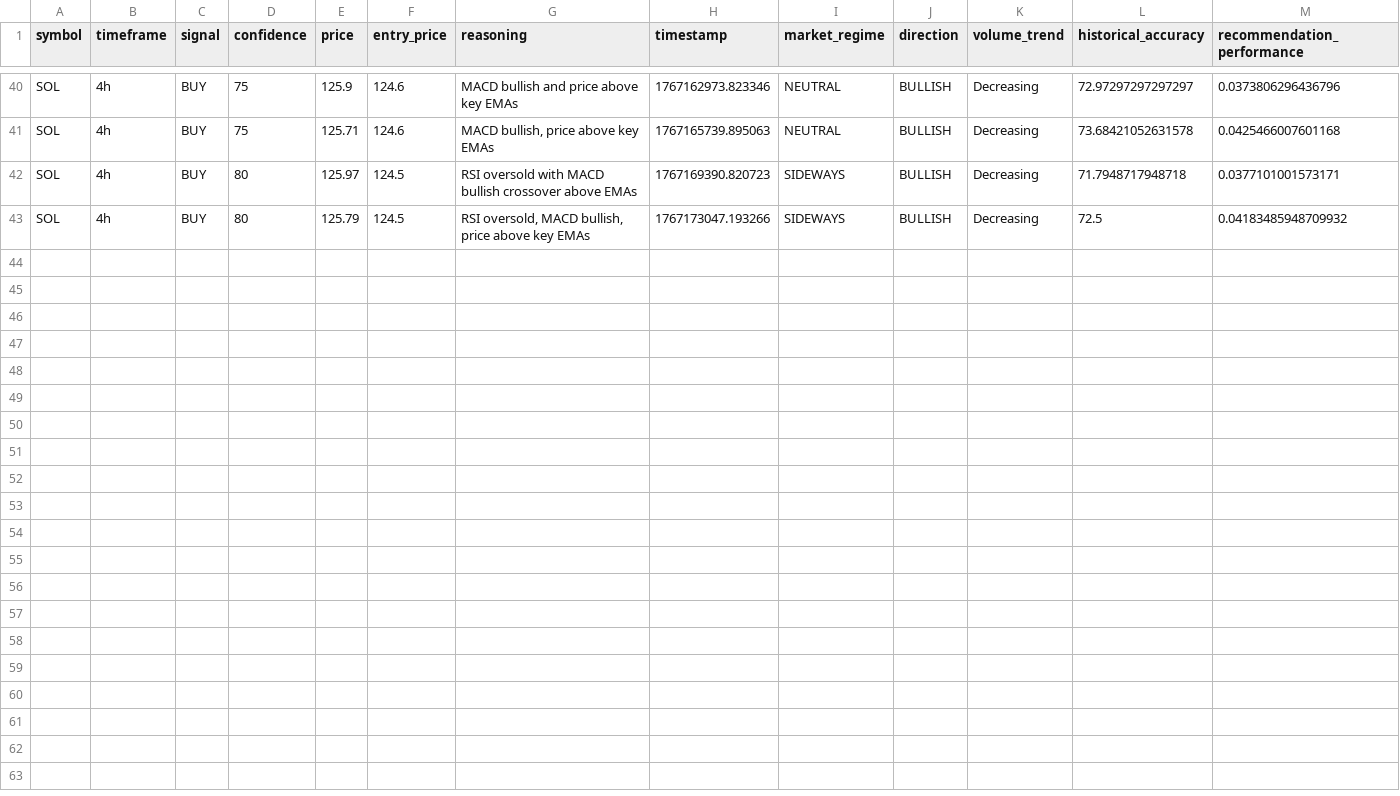
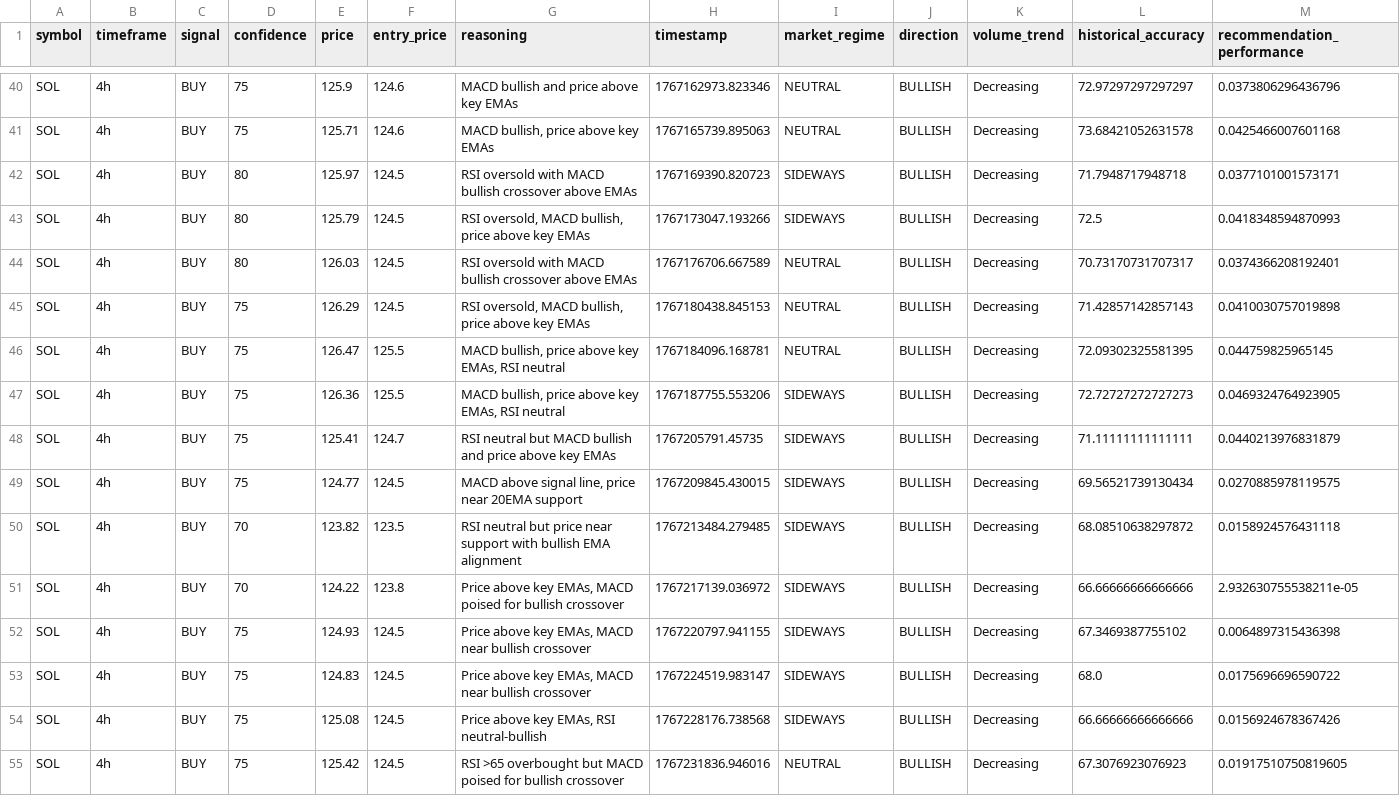
Before and after one commit to okorie22/Okorie-AI, a CSV file: agent-systems/itoro/src/src/data/charts/chart_analysis_SOL.csv, drawn as a sheet; only a part is shown, gaps mark what is left out.

```diff
--- a/agent-systems/itoro/src/src/data/charts/chart_analysis_SOL.csv
+++ b/agent-systems/itoro/src/src/data/charts/chart_analysis_SOL.csv
@@ -42,2 +42,14 @@ SOL,4h,BUY,75,125.71,124.6,"MACD bullish, price above key EMAs",1767165739.89506
 SOL,4h,BUY,80,125.97,124.5,RSI oversold with MACD bullish crossover above EMAs,1767169390.820723,SIDEWAYS,BULLISH,Decreasing,71.7948717948718,0.0377101001573171
-SOL,4h,BUY,80,125.79,124.5,"RSI oversold, MACD bullish, price above key EMAs",1767173047.193266,SIDEWAYS,BULLISH,Decreasing,72.5,0.04183485948709932
+SOL,4h,BUY,80,125.79,124.5,"RSI oversold, MACD bullish, price above key EMAs",1767173047.193266,SIDEWAYS,BULLISH,Decreasing,72.5,0.0418348594870993
+SOL,4h,BUY,80,126.03,124.5,RSI oversold with MACD bullish crossover above EMAs,1767176706.667589,NEUTRAL,BULLISH,Decreasing,70.73170731707317,0.0374366208192401
+SOL,4h,BUY,75,126.29,124.5,"RSI oversold, MACD bullish, price above key EMAs",1767180438.845153,NEUTRAL,BULLISH,Decreasing,71.42857142857143,0.0410030757019898
+SOL,4h,BUY,75,126.47,125.5,"MACD bullish, price above key EMAs, RSI neutral",1767184096.168781,NEUTRAL,BULLISH,Decreasing,72.09302325581395,0.044759825965145
+SOL,4h,BUY,75,126.36,125.5,"MACD bullish, price above key EMAs, RSI neutral",1767187755.553206,SIDEWAYS,BULLISH,Decreasing,72.72727272727273,0.0469324764923905
+SOL,4h,BUY,75,125.41,124.7,RSI neutral but MACD bullish and price above key EMAs,1767205791.45735,SIDEWAYS,BULLISH,Decreasing,71.11111111111111,0.0440213976831879
+SOL,4h,BUY,75,124.77,124.5,"MACD above signal line, price near 20EMA support",1767209845.430015,SIDEWAYS,BULLISH,Decreasing,69.56521739130434,0.0270885978119575
+SOL,4h,BUY,70,123.82,123.5,RSI neutral but price near support with bullish EMA alignment,1767213484.279485,SIDEWAYS,BULLISH,Decreasing,68.08510638297872,0.0158924576431118
+SOL,4h,BUY,70,124.22,123.8,"Price above key EMAs, MACD poised for bullish crossover",1767217139.036972,SIDEWAYS,BULLISH,Decreasing,66.66666666666666,2.932630755538211e-05
+SOL,4h,BUY,75,124.93,124.5,"Price above key EMAs, MACD near bullish crossover",1767220797.941155,SIDEWAYS,BULLISH,Decreasing,67.3469387755102,0.0064897315436398
+SOL,4h,BUY,75,124.83,124.5,"Price above key EMAs, MACD near bullish crossover",1767224519.983147,SIDEWAYS,BULLISH,Decreasing,68.0,0.0175696696590722
+SOL,4h,BUY,75,125.08,124.5,"Price above key EMAs, RSI neutral-bullish",1767228176.738568,SIDEWAYS,BULLISH,Decreasing,66.66666666666666,0.0156924678367426
+SOL,4h,BUY,75,125.42,124.5,RSI >65 overbought but MACD poised for bullish crossover,1767231836.946016,NEUTRAL,BULLISH,Decreasing,67.3076923076923,0.01917510750819605
```
Also changed, not shown: agent-systems/itoro/src/src/data/charts/aggregated_market_sentiment.csv, agent-systems/itoro/src/src/data/charts/chart_analysis_BOME.csv, 16 other files.
